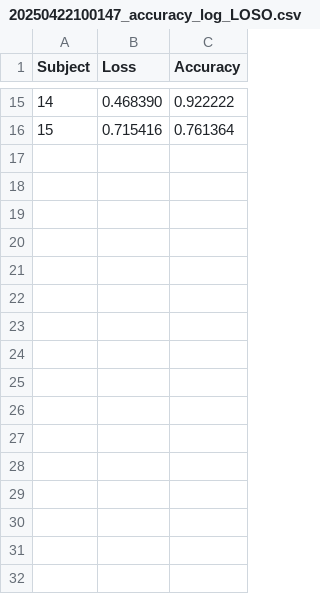
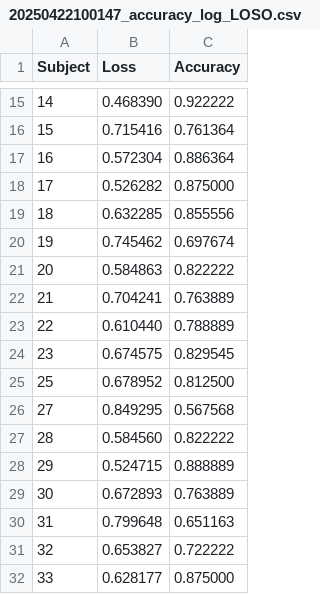
Before and after one commit to jhongover9000/CBH-BCI, a CSV file: results/20250422100147_accuracy_log_LOSO.csv, drawn as a sheet; only a part is shown, gaps mark what is left out; the diff names each change by its address in the sheet, - before the commit and + after, or states it on an @@ line.

```diff
--- a/results/20250422100147_accuracy_log_LOSO.csv
+++ b/results/20250422100147_accuracy_log_LOSO.csv
+row 17: 16 | 0.572304 | 0.886364
+row 18: 17 | 0.526282 | 0.875000
+row 19: 18 | 0.632285 | 0.855556
+row 20: 19 | 0.745462 | 0.697674
+row 21: 20 | 0.584863 | 0.822222
+row 22: 21 | 0.704241 | 0.763889
+row 23: 22 | 0.610440 | 0.788889
+row 24: 23 | 0.674575 | 0.829545
+row 25: 25 | 0.678952 | 0.812500
+row 26: 27 | 0.849295 | 0.567568
+row 27: 28 | 0.584560 | 0.822222
+row 28: 29 | 0.524715 | 0.888889
+row 29: 30 | 0.672893 | 0.763889
+row 30: 31 | 0.799648 | 0.651163
+row 31: 32 | 0.653827 | 0.722222
+row 32: 33 | 0.628177 | 0.875000
```
Also changed, not shown: 22 other files.
